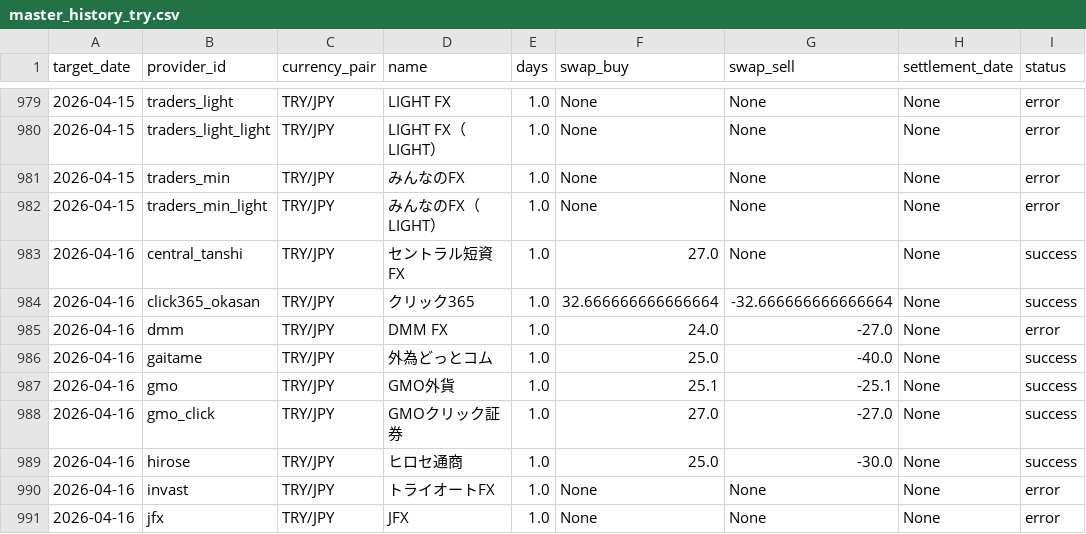
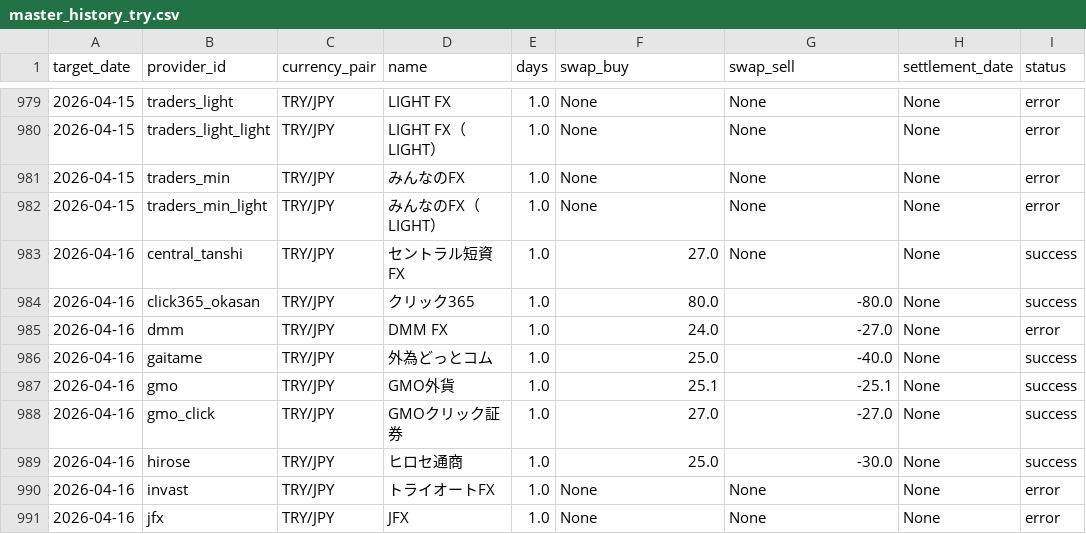
Before and after one commit to pcjidouka-spec/lira-watch-public-jp, a CSV file: public/data/master_history_try.csv, drawn as a sheet; only a part is shown, gaps mark what is left out; the diff names each change by its address in the sheet, - before the commit and + after, or states it on an @@ line.

Commit message:
Update data 2026-04-17

```diff
--- a/public/data/master_history_try.csv
+++ b/public/data/master_history_try.csv
-F984 (swap_buy): 32.666666666666664
+F984 (swap_buy): 80.0
-G984 (swap_sell): -32.666666666666664
+G984 (swap_sell): -80.0
```
